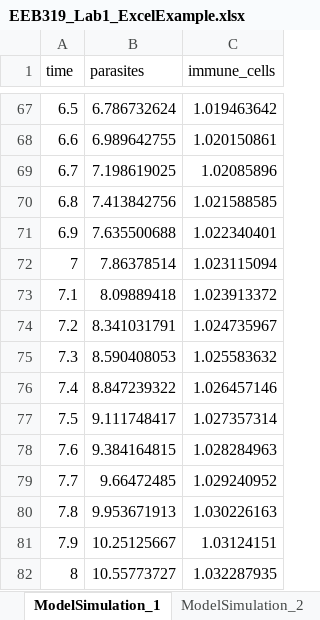
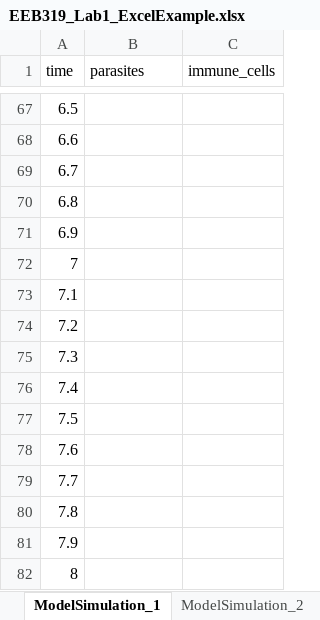
Before and after one commit to MadelineJC/EEB319_PopulationEcology_2022, an Excel workbook: EEB319_Lab1_ExcelExample.xlsx, sheet ModelSimulation_1, drawn as a sheet; only a part is shown, gaps mark what is left out; values as stored, in another font and other column widths than the file's, no borders; the diff covers the shown part only; the diff names each change by its address in the sheet, - before the commit and + after, or states it on an @@ line.

```diff
--- a/EEB319_Lab1_ExcelExample.xlsx (sheet ModelSimulation_1)
+++ b/EEB319_Lab1_ExcelExample.xlsx (sheet ModelSimulation_1)
-B67 (parasites): 6.786732624
+B67 (parasites): (empty)
-C67 (immune_cells): 1.019463642
+C67 (immune_cells): (empty)
-B68 (parasites): 6.989642755
+B68 (parasites): (empty)
-C68 (immune_cells): 1.020150861
+C68 (immune_cells): (empty)
-B69 (parasites): 7.198619025
+B69 (parasites): (empty)
-C69 (immune_cells): 1.02085896
+C69 (immune_cells): (empty)
-B70 (parasites): 7.413842756
+B70 (parasites): (empty)
-C70 (immune_cells): 1.021588585
+C70 (immune_cells): (empty)
-B71 (parasites): 7.635500688
+B71 (parasites): (empty)
-C71 (immune_cells): 1.022340401
+C71 (immune_cells): (empty)
-B72 (parasites): 7.86378514
+B72 (parasites): (empty)
-C72 (immune_cells): 1.023115094
+C72 (immune_cells): (empty)
-B73 (parasites): 8.09889418
+B73 (parasites): (empty)
-C73 (immune_cells): 1.023913372
+C73 (immune_cells): (empty)
-B74 (parasites): 8.341031791
+B74 (parasites): (empty)
-C74 (immune_cells): 1.024735967
+C74 (immune_cells): (empty)
-B75 (parasites): 8.590408053
+B75 (parasites): (empty)
-C75 (immune_cells): 1.025583632
+C75 (immune_cells): (empty)
-B76 (parasites): 8.847239322
+B76 (parasites): (empty)
-C76 (immune_cells): 1.026457146
+C76 (immune_cells): (empty)
-B77 (parasites): 9.111748417
+B77 (parasites): (empty)
-C77 (immune_cells): 1.027357314
+C77 (immune_cells): (empty)
-B78 (parasites): 9.384164815
+B78 (parasites): (empty)
-C78 (immune_cells): 1.028284963
+C78 (immune_cells): (empty)
-B79 (parasites): 9.66472485
+B79 (parasites): (empty)
-C79 (immune_cells): 1.029240952
+C79 (immune_cells): (empty)
-B80 (parasites): 9.953671913
+B80 (parasites): (empty)
-C80 (immune_cells): 1.030226163
+C80 (immune_cells): (empty)
-B81 (parasites): 10.25125667
+B81 (parasites): (empty)
-C81 (immune_cells): 1.03124151
+C81 (immune_cells): (empty)
-B82 (parasites): 10.55773727
+B82 (parasites): (empty)
-C82 (immune_cells): 1.032287935
+C82 (immune_cells): (empty)
```
Also changed, not shown: 968 edited cells elsewhere in this sheet, 9 other files.
